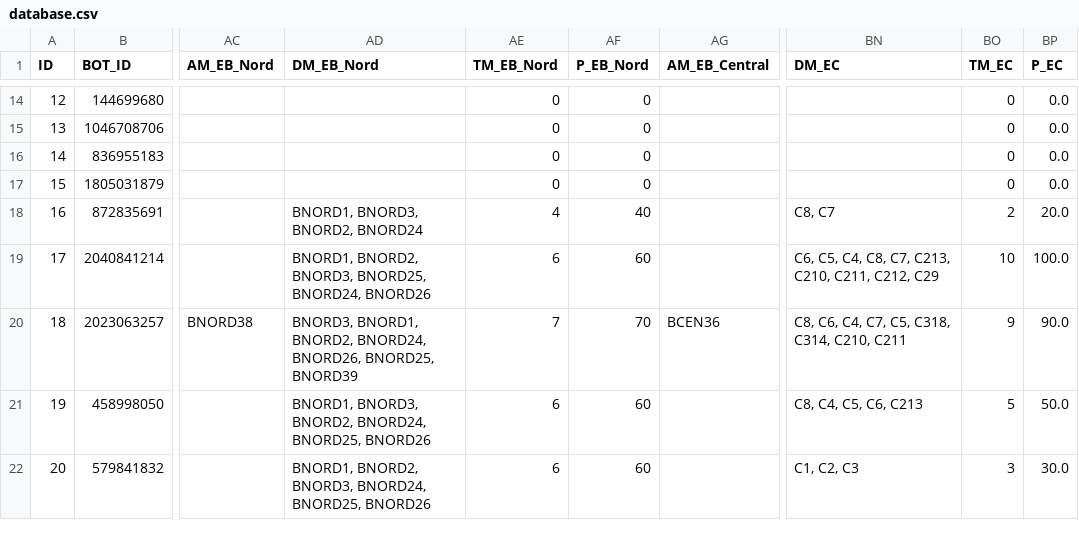
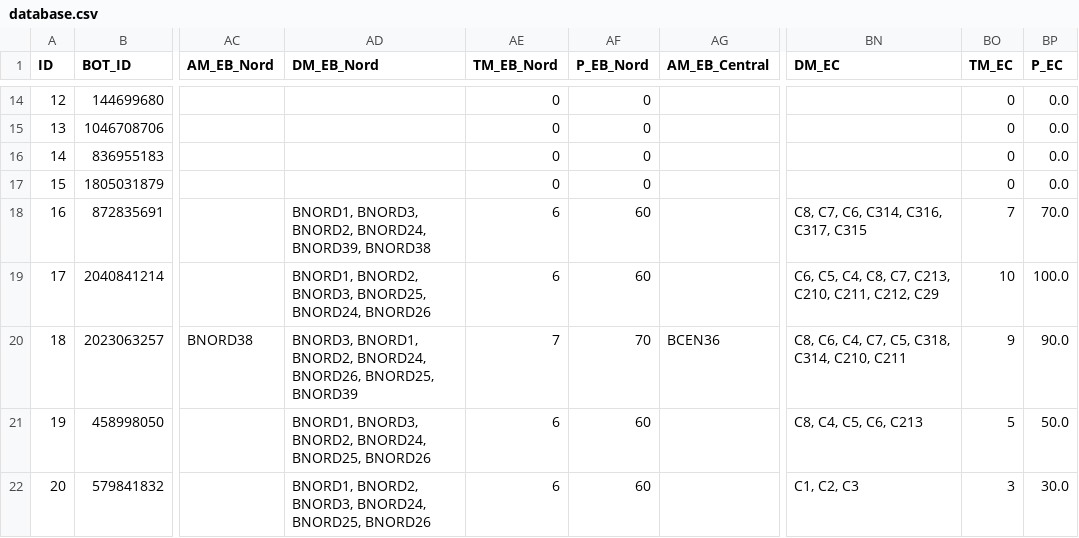
Before and after one commit to jgalaso93/HvZ_APP, a CSV file: databases/database.csv, drawn as a sheet; only a part is shown, gaps mark what is left out; the diff covers the shown part only; the diff names each change by its address in the sheet, - before the commit and + after, or states it on an @@ line.

```diff
--- a/databases/database.csv
+++ b/databases/database.csv
-AD18 (DM_EB_Nord): BNORD1, BNORD3, BNORD2, BNORD24
+AD18 (DM_EB_Nord): BNORD1, BNORD3, BNORD2, BNORD24, BNORD39, BNORD38
-AE18 (TM_EB_Nord): 4
+AE18 (TM_EB_Nord): 6
-AF18 (P_EB_Nord): 40
+AF18 (P_EB_Nord): 60
-BN18 (DM_EC): C8, C7
+BN18 (DM_EC): C8, C7, C6, C314, C316, C317, C315
-BO18 (TM_EC): 2
+BO18 (TM_EC): 7
-BP18 (P_EC): 20.0
+BP18 (P_EC): 70.0
```
Also changed, not shown: 23 edited cells elsewhere in this file, databases/NPC_database.csv, 7 other files.
